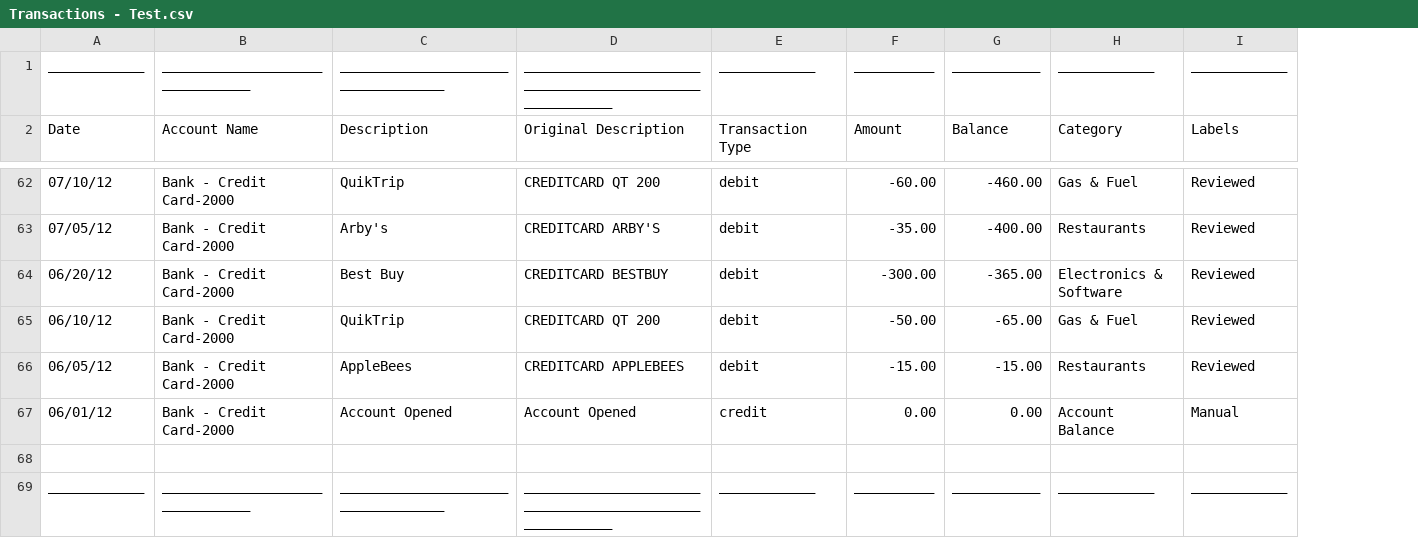
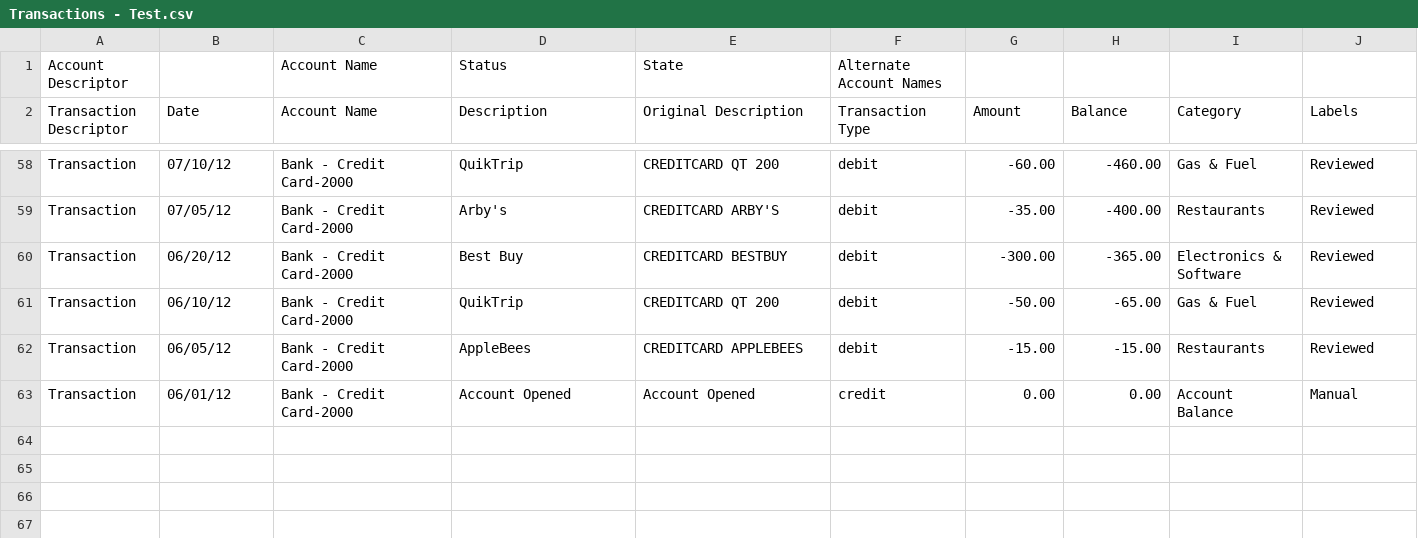
Before and after one commit to tallest4eva/qt-TransactionManager, a CSV file: output/Transactions - Test.csv, drawn as a sheet; only a part is shown, gaps mark what is left out; removed rows and columns are numbered as before the commit, all else as after; the diff covers the shown part only; the diff names each change by its address in the sheet, - before the commit and + after, or states it on an @@ line.

Commit message:
Updated Help documentation
Updated help documentation with additional documentation.
Disabled edit text from display dialog.
Added account and transaction descriptor to input file config.

Change-Id: I50c81e7e3c61e46b386951a5078dcad1848ce477
Type: Bug Fix

```diff
--- a/output/Transactions - Test.csv
+++ b/output/Transactions - Test.csv
+column A (Transaction Descriptor), rows 58-63: all Transaction
-row 1: ____________ | _______________________________ | __________________________________ | _______________________________________________________ | ____________ | __________ | ___________ | ____________ | ____________
+row 1: Account Descriptor |  | Account Name | Status | State | Alternate Account Names
-row 68: (empty)
-row 69: ____________ | _______________________________ | __________________________________ | _______________________________________________________ | ____________ | __________ | ___________ | ____________ | ____________
```
Also changed, not shown: 4 removed rows and 5 edited cells elsewhere in this file, 32 other files.
